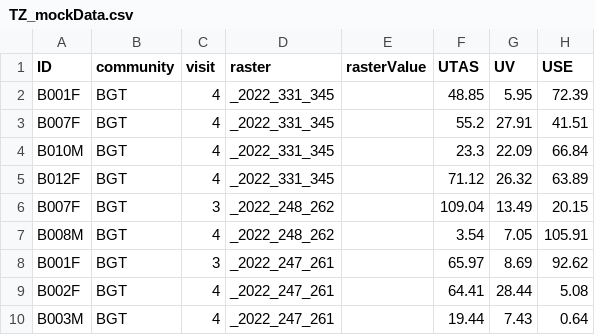
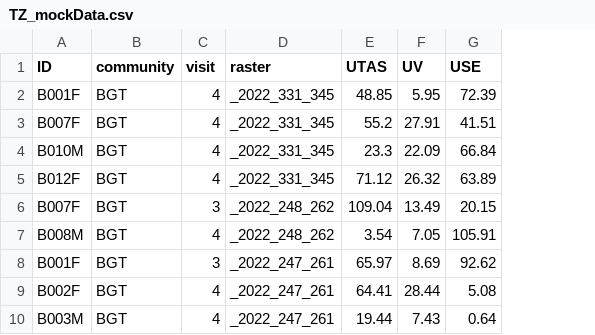
Before and after one commit to Theodros-Woldeyohannes/TZ, a CSV file: TZ_mockData.csv, drawn as a sheet; only a part is shown; the diff names each change by its address in the sheet, - before the commit and + after, or states it on an @@ line.

```diff
--- a/TZ_mockData.csv
+++ b/TZ_mockData.csv
-column E (rasterValue), empty
```
Also changed, not shown: 49 other files.
